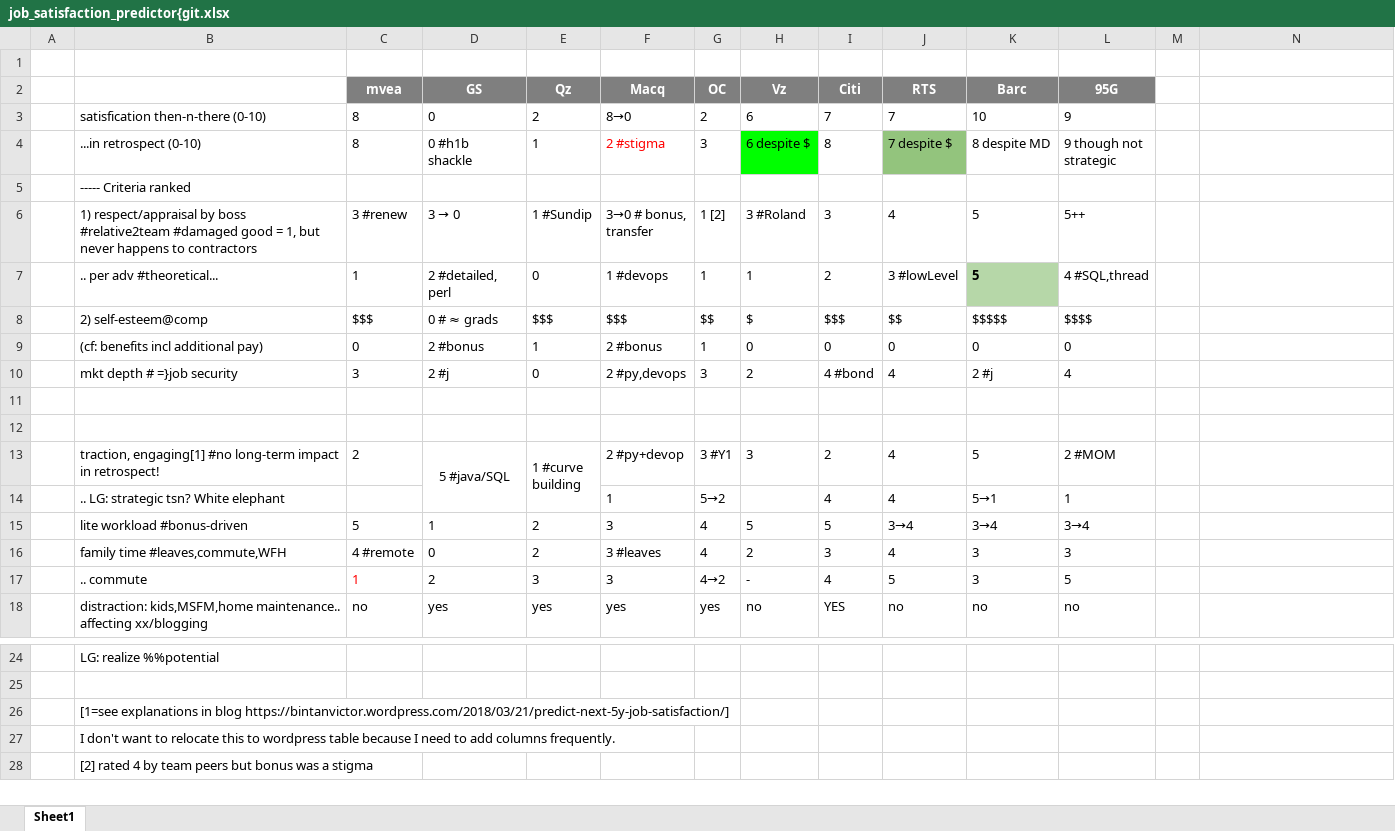
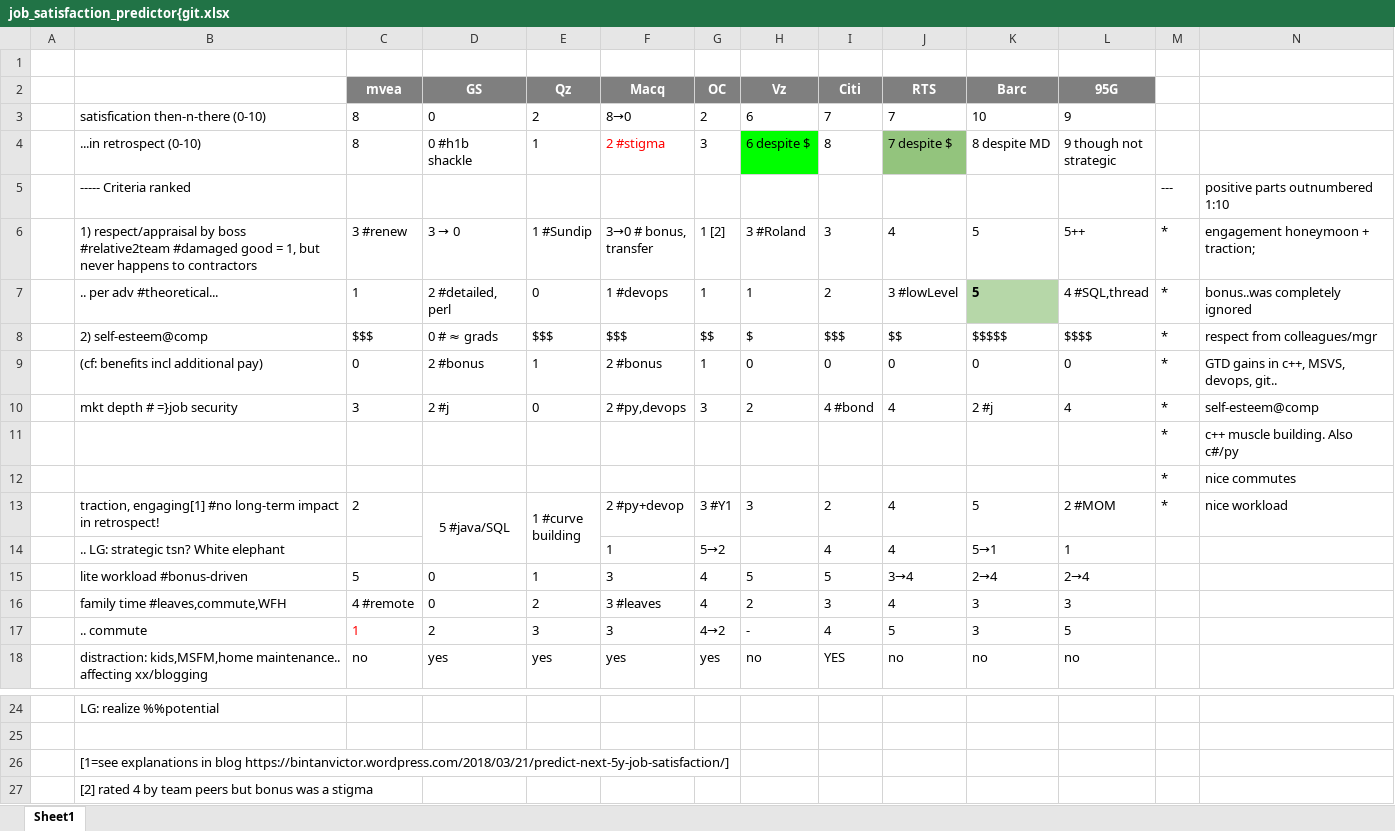
Before and after one commit to tiger40490/repo1, an Excel workbook: cv/job_satisfaction_predictor{git.xlsx, sheet Sheet1, drawn as a sheet; only a part is shown, gaps mark what is left out; values as stored, in another font and other column widths than the file's, no borders; removed rows and columns are numbered as before the commit, all else as after; the diff names each change by its address in the sheet, - before the commit and + after, or states it on an @@ line.

Commit message:
major update

```diff
--- a/cv/job_satisfaction_predictor{git.xlsx (sheet Sheet1)
+++ b/cv/job_satisfaction_predictor{git.xlsx (sheet Sheet1)
-M5: (empty)
+M5: ---
-N5: (empty)
+N5: positive parts outnumbered 1:10
-M6:M10: (empty)
+M6:M10: *
-N6: (empty)
+N6: engagement honeymoon + traction;
-N7: (empty)
+N7: bonus..was completely ignored
-N8: (empty)
+N8: respect from colleagues/mgr
-N9: (empty)
+N9: GTD gains in c++, MSVS, devops, git..
-N10: (empty)
+N10: self-esteem@comp
-row 11: (empty)
+row 11:  |  |  |  |  |  |  |  |  |  |  |  | * | c++ muscle building. Also c#/py
-row 12: (empty)
+row 12:  |  |  |  |  |  |  |  |  |  |  |  | * | nice commutes
-M13: (empty)
+M13: *
-N13: (empty)
+N13: nice workload
-D15 (GS): 1
+D15 (GS): 0
-E15 (Qz): 2
+E15 (Qz): 1
-K15 (Barc): 3→4
+K15 (Barc): 2→4
-L15 (95G): 3→4
+L15 (95G): 2→4
-row 27:  | I don't want to relocate this to wordpress table because I need to add columns frequently.
```
